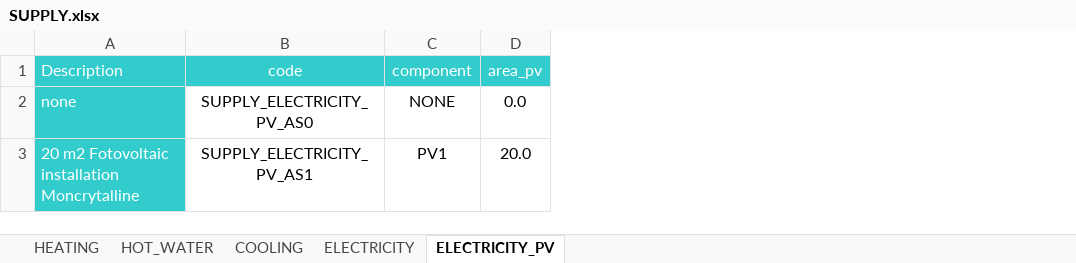
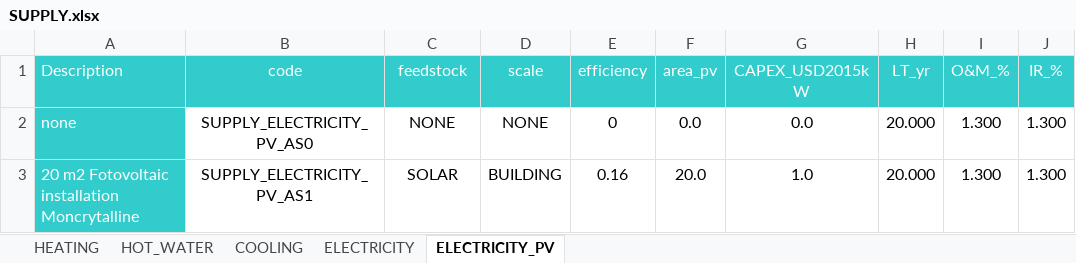
Before and after one commit to architecture-building-systems/CityEnergyAnalyst, an Excel workbook: cea/databases/CH/assemblies/SUPPLY.xlsx, sheet ELECTRICITY_PV, drawn as a sheet; only a part is shown; values as stored, in another font and other column widths than the file's, no borders; the diff names each change by its address in the sheet, - before the commit and + after, or states it on an @@ line.

```diff
--- a/cea/databases/CH/assemblies/SUPPLY.xlsx (sheet ELECTRICITY_PV)
+++ b/cea/databases/CH/assemblies/SUPPLY.xlsx (sheet ELECTRICITY_PV)
+column D (scale), rows 2-3: NONE | BUILDING
+column E (efficiency), rows 2-3: 0 | 0.16
+column G (CAPEX_USD2015kW), rows 2-3: 0.0 | 1.0
+column H (LT_yr), rows 2-3: 20.000 | 20.000
+column I (O&M_%), rows 2-3: 1.300 | 1.300
+column J (IR_%), rows 2-3: 1.300 | 1.300
-C1: component
+C1: feedstock
-C3 (feedstock): PV1
+C3 (feedstock): SOLAR
```
Also changed, not shown: cea/databases/LATAM/assemblies/SUPPLY.xlsx, cea/databases/SG/assemblies/SUPPLY.xlsx, 5 other files.
